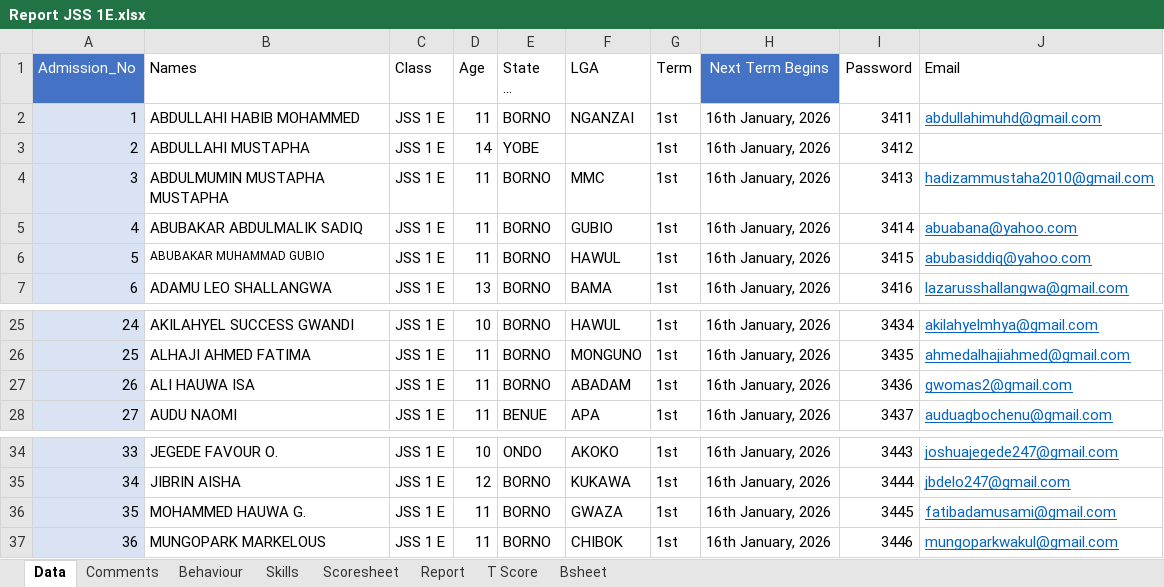
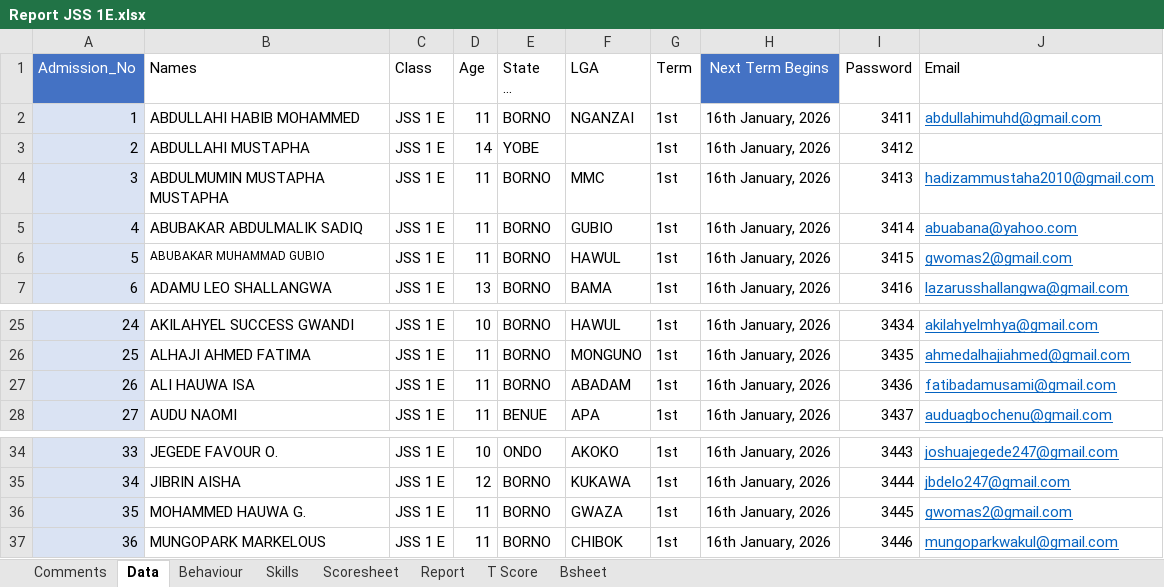
Before and after one commit to kobicdroid/RubyPortal, an Excel workbook: Report JSS 1E.xlsx, sheet Data, drawn as a sheet; only a part is shown, gaps mark what is left out; long unchanged cells end in …; values as stored, in another font and other column widths than the file's, no borders; table styles not drawn; the diff names each change by its address in the sheet, - before the commit and + after, or states it on an @@ line.

Commit message:
Add files via upload

```diff
--- a/Report JSS 1E.xlsx (sheet Data)
+++ b/Report JSS 1E.xlsx (sheet Data)
@@ sheet tab order changed: Comments | Data | Behaviour | Skills | Scoresheet | Report | T Score | Bsheet @@
-J6 (Email): abubasiddiq@yahoo.com
+J6 (Email): gwomas2@gmail.com
-J27 (Email): gwomas2@gmail.com
+J27 (Email): fatibadamusami@gmail.com
-J36 (Email): fatibadamusami@gmail.com
+J36 (Email): gwomas2@gmail.com
```
Also changed, not shown: sheet T Score.
